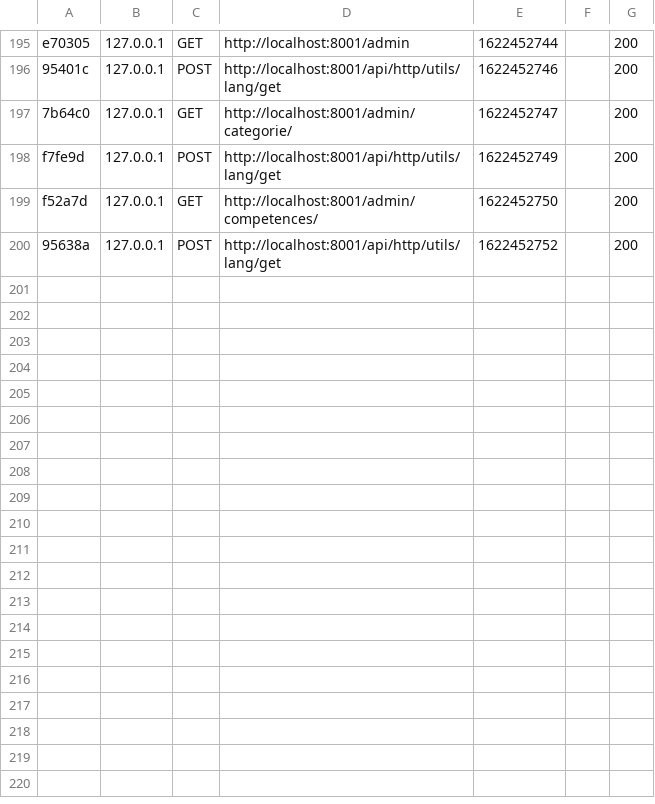
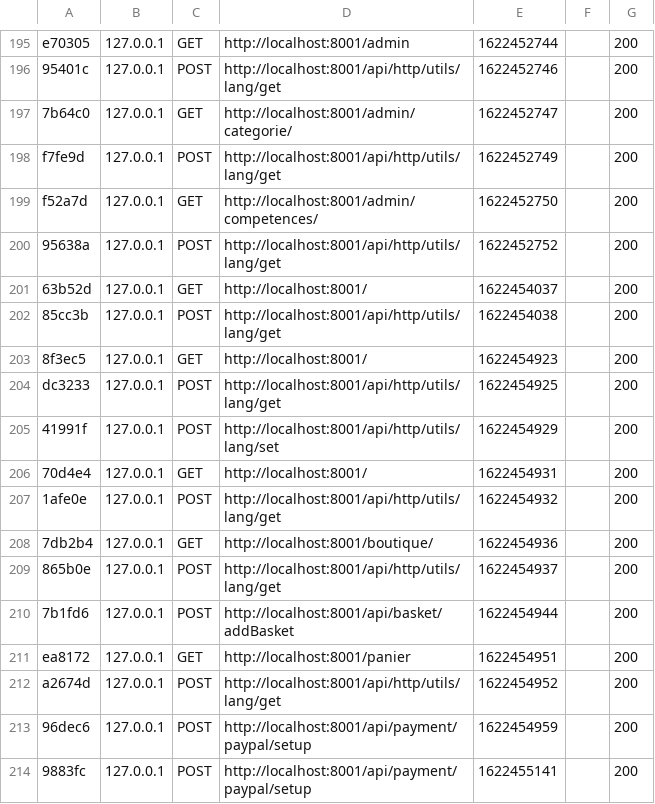
Before and after one commit to mathysth/portfolio2.0, a CSV file: var/cache/dev/profiler/index.csv, drawn as a sheet; only a part is shown, gaps mark what is left out; the diff names each change by its address in the sheet, - before the commit and + after, or states it on an @@ line.

```diff
--- a/var/cache/dev/profiler/index.csv
+++ b/var/cache/dev/profiler/index.csv
+row 201: 63b52d | 127.0.0.1 | GET | http://localhost:8001/ | 1622454037 |  | 200
+row 202: 85cc3b | 127.0.0.1 | POST | http://localhost:8001/api/http/utils/lang/get | 1622454038 |  | 200
+row 203: 8f3ec5 | 127.0.0.1 | GET | http://localhost:8001/ | 1622454923 |  | 200
+row 204: dc3233 | 127.0.0.1 | POST | http://localhost:8001/api/http/utils/lang/get | 1622454925 |  | 200
+row 205: 41991f | 127.0.0.1 | POST | http://localhost:8001/api/http/utils/lang/set | 1622454929 |  | 200
+row 206: 70d4e4 | 127.0.0.1 | GET | http://localhost:8001/ | 1622454931 |  | 200
+row 207: 1afe0e | 127.0.0.1 | POST | http://localhost:8001/api/http/utils/lang/get | 1622454932 |  | 200
+row 208: 7db2b4 | 127.0.0.1 | GET | http://localhost:8001/boutique/ | 1622454936 |  | 200
+row 209: 865b0e | 127.0.0.1 | POST | http://localhost:8001/api/http/utils/lang/get | 1622454937 |  | 200
+row 210: 7b1fd6 | 127.0.0.1 | POST | http://localhost:8001/api/basket/addBasket | 1622454944 |  | 200
+row 211: ea8172 | 127.0.0.1 | GET | http://localhost:8001/panier | 1622454951 |  | 200
+row 212: a2674d | 127.0.0.1 | POST | http://localhost:8001/api/http/utils/lang/get | 1622454952 |  | 200
+row 213: 96dec6 | 127.0.0.1 | POST | http://localhost:8001/api/payment/paypal/setup | 1622454959 |  | 200
+row 214: 9883fc | 127.0.0.1 | POST | http://localhost:8001/api/payment/paypal/setup | 1622455141 |  | 200
```
Also changed, not shown: 15 other files.
